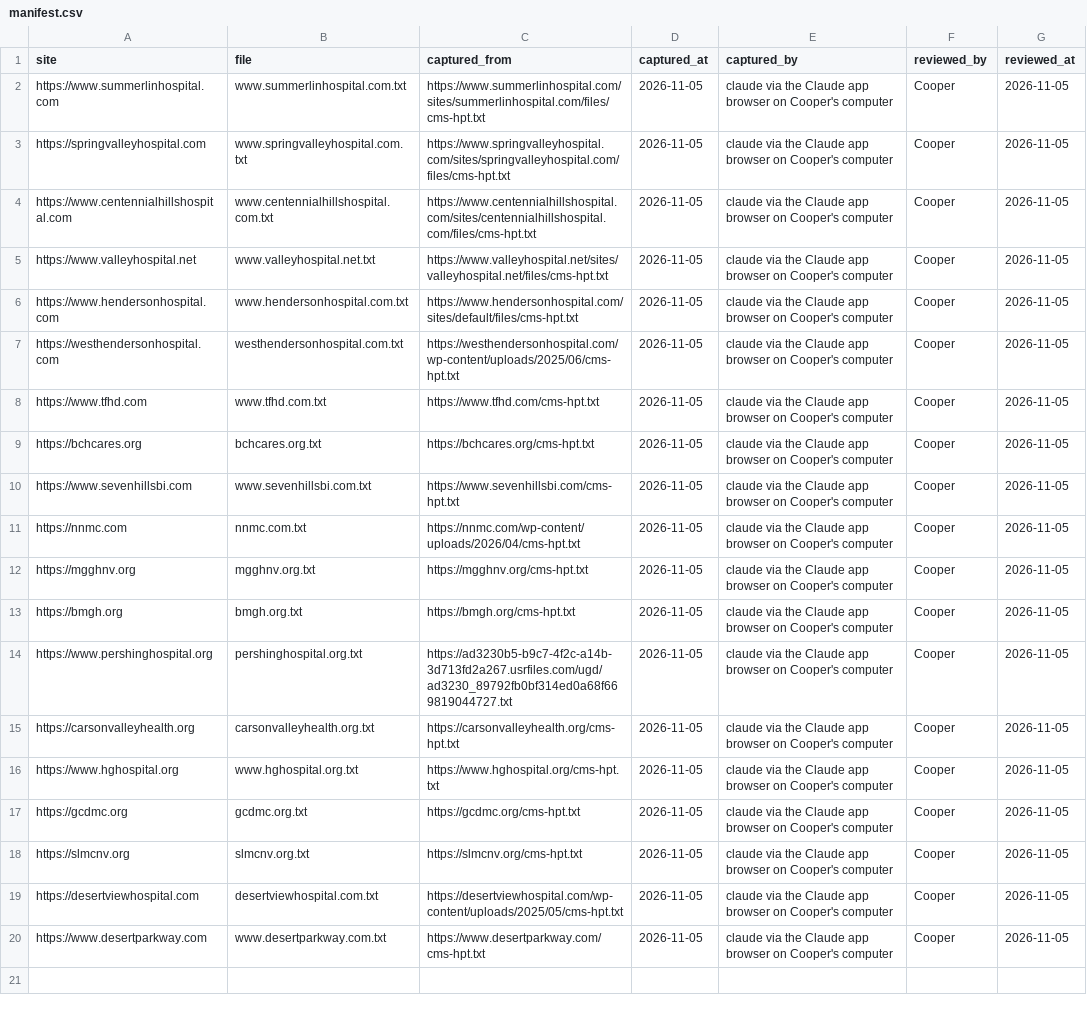
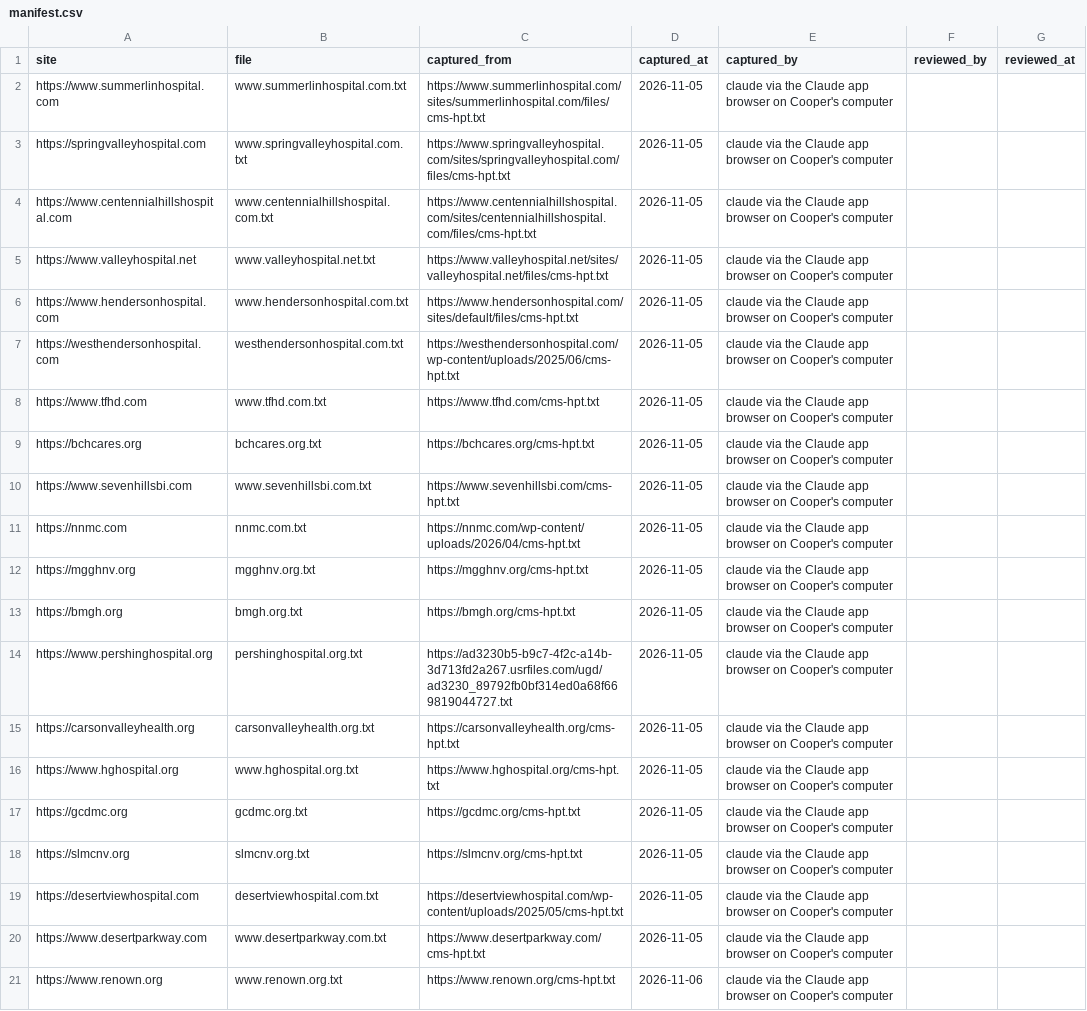
Before and after one commit to Cooper252/procedurescoutclaude, a CSV file: data/reference/hpt_captured/manifest.csv, drawn as a sheet; the diff names each change by its address in the sheet, - before the commit and + after, or states it on an @@ line.

Commit message:
Fetch from home computer

```diff
--- a/data/reference/hpt_captured/manifest.csv
+++ b/data/reference/hpt_captured/manifest.csv
-F2:F20 (reviewed_by): Cooper
+F2:F20 (reviewed_by): (empty)
-G2:G20 (reviewed_at): 2026-11-05
+G2:G20 (reviewed_at): (empty)
+row 21: https://www.renown.org | www.renown.org.txt | https://www.renown.org/cms-hpt.txt | 2026-11-06 | claude via the Claude app browser on Cooper's computer
```
Also changed, not shown: data/reference/facility_aliases_reviewed.csv, data/reference/price_file_sources_reviewed.csv, 14 other files.
